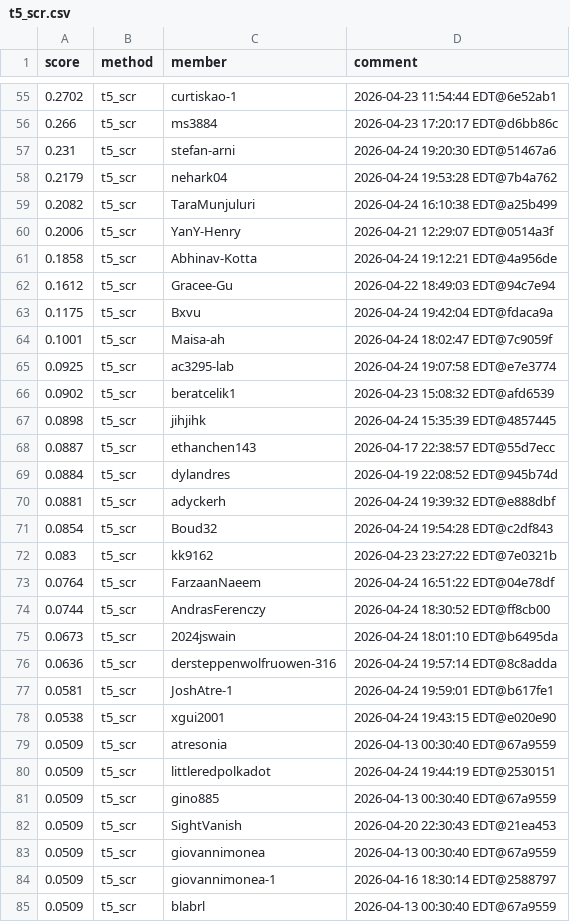
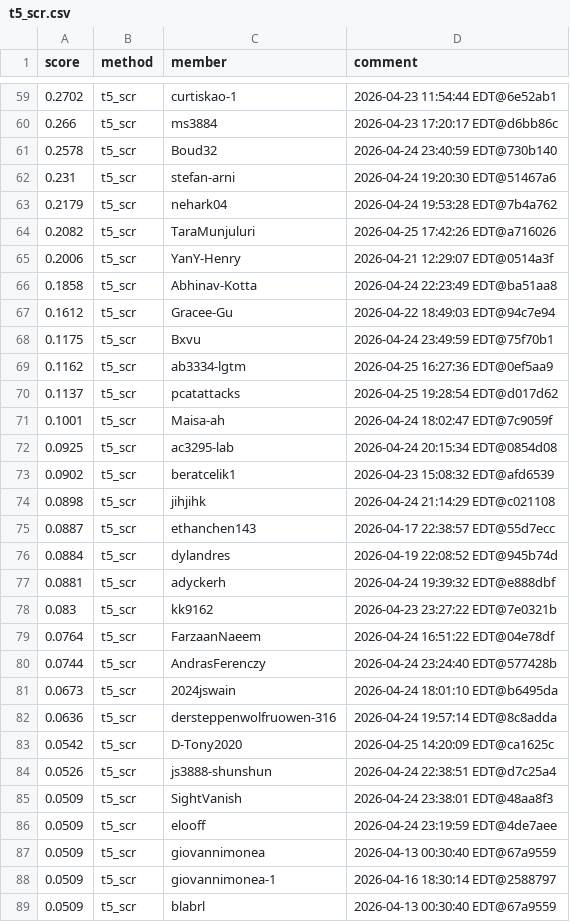
Before and after one commit to Cornell-Tech-CS5744-Spring-2026/leaderboards, a CSV file: a4/t5_scr.csv, drawn as a sheet; only a part is shown, gaps mark what is left out; the diff covers the shown part only.

Commit message:
Leaderboard Update

```diff
--- a/a4/t5_scr.csv
+++ b/a4/t5_scr.csv
@@ -56,13 +60,16 @@ score,method,member,comment
 0.266,t5_scr,ms3884,2026-04-23 17:20:17 EDT@d6bb86c
+0.2578,t5_scr,Boud32,2026-04-24 23:40:59 EDT@730b140
 0.231,t5_scr,stefan-arni,2026-04-24 19:20:30 EDT@51467a6
 0.2179,t5_scr,nehark04,2026-04-24 19:53:28 EDT@7b4a762
-0.2082,t5_scr,TaraMunjuluri,2026-04-24 16:10:38 EDT@a25b499
+0.2082,t5_scr,TaraMunjuluri,2026-04-25 17:42:26 EDT@a716026
 0.2006,t5_scr,YanY-Henry,2026-04-21 12:29:07 EDT@0514a3f
-0.1858,t5_scr,Abhinav-Kotta,2026-04-24 19:12:21 EDT@4a956de
+0.1858,t5_scr,Abhinav-Kotta,2026-04-24 22:23:49 EDT@ba51aa8
 0.1612,t5_scr,Gracee-Gu,2026-04-22 18:49:03 EDT@94c7e94
-0.1175,t5_scr,Bxvu,2026-04-24 19:42:04 EDT@fdaca9a
+0.1175,t5_scr,Bxvu,2026-04-24 23:49:59 EDT@75f70b1
+0.1162,t5_scr,ab3334-lgtm,2026-04-25 16:27:36 EDT@0ef5aa9
+0.1137,t5_scr,pcatattacks,2026-04-25 19:28:54 EDT@d017d62
 0.1001,t5_scr,Maisa-ah,2026-04-24 18:02:47 EDT@7c9059f
-0.0925,t5_scr,ac3295-lab,2026-04-24 19:07:58 EDT@e7e3774
+0.0925,t5_scr,ac3295-lab,2026-04-24 20:15:34 EDT@0854d08
 0.0902,t5_scr,beratcelik1,2026-04-23 15:08:32 EDT@afd6539
-0.0898,t5_scr,jihjihk,2026-04-24 15:35:39 EDT@4857445
+0.0898,t5_scr,jihjihk,2026-04-24 21:14:29 EDT@c021108
 0.0887,t5_scr,ethanchen143,2026-04-17 22:38:57 EDT@55d7ecc
@@ -70,14 +77,11 @@ score,method,member,comment
 0.0881,t5_scr,adyckerh,2026-04-24 19:39:32 EDT@e888dbf
-0.0854,t5_scr,Boud32,2026-04-24 19:54:28 EDT@c2df843
 0.083,t5_scr,kk9162,2026-04-23 23:27:22 EDT@7e0321b
 0.0764,t5_scr,FarzaanNaeem,2026-04-24 16:51:22 EDT@04e78df
-0.0744,t5_scr,AndrasFerenczy,2026-04-24 18:30:52 EDT@ff8cb00
+0.0744,t5_scr,AndrasFerenczy,2026-04-24 23:24:40 EDT@577428b
 0.0673,t5_scr,2024jswain,2026-04-24 18:01:10 EDT@b6495da
 0.0636,t5_scr,dersteppenwolfruowen-316,2026-04-24 19:57:14 EDT@8c8adda
-0.0581,t5_scr,JoshAtre-1,2026-04-24 19:59:01 EDT@b617fe1
-0.0538,t5_scr,xgui2001,2026-04-24 19:43:15 EDT@e020e90
-0.0509,t5_scr,atresonia,2026-04-13 00:30:40 EDT@67a9559
-0.0509,t5_scr,littleredpolkadot,2026-04-24 19:44:19 EDT@2530151
-0.0509,t5_scr,gino885,2026-04-13 00:30:40 EDT@67a9559
-0.0509,t5_scr,SightVanish,2026-04-20 22:30:43 EDT@21ea453
+0.0542,t5_scr,D-Tony2020,2026-04-25 14:20:09 EDT@ca1625c
+0.0526,t5_scr,js3888-shunshun,2026-04-24 22:38:51 EDT@d7c25a4
+0.0509,t5_scr,SightVanish,2026-04-24 23:38:01 EDT@48aa8f3
+0.0509,t5_scr,elooff,2026-04-24 23:19:59 EDT@4de7aee
 0.0509,t5_scr,giovannimonea,2026-04-13 00:30:40 EDT@67a9559
```
Also changed, not shown: 7 added rows, 9 removed rows, 8 moved rows and 30 edited cells elsewhere in this file.
